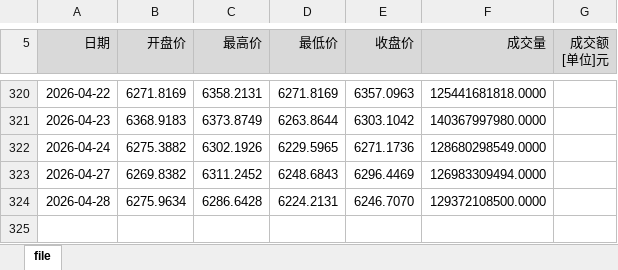
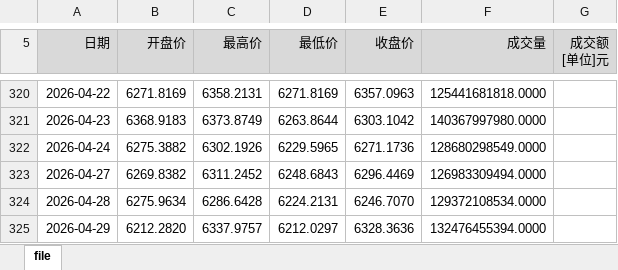
Before and after one commit to kundeyi1/gx_pit_mom_Auto_Bot, an Excel workbook: data/000985_prices.xlsx, sheet file, drawn as a sheet; only a part is shown, gaps mark what is left out; values as stored, in another font and other column widths than the file's, no borders; the diff names each change by its address in the sheet, - before the commit and + after, or states it on an @@ line.

```diff
--- a/data/000985_prices.xlsx (sheet file)
+++ b/data/000985_prices.xlsx (sheet file)
-F324 (成交量): 129372108500.0000
+F324 (成交量): 129372108534.0000
+row 325: 2026-04-29 | 6212.2820 | 6337.9757 | 6212.0297 | 6328.3636 | 132476455394.0000
```
Also changed, not shown: data/ZX_YJHY.xlsx, 1 other file.
